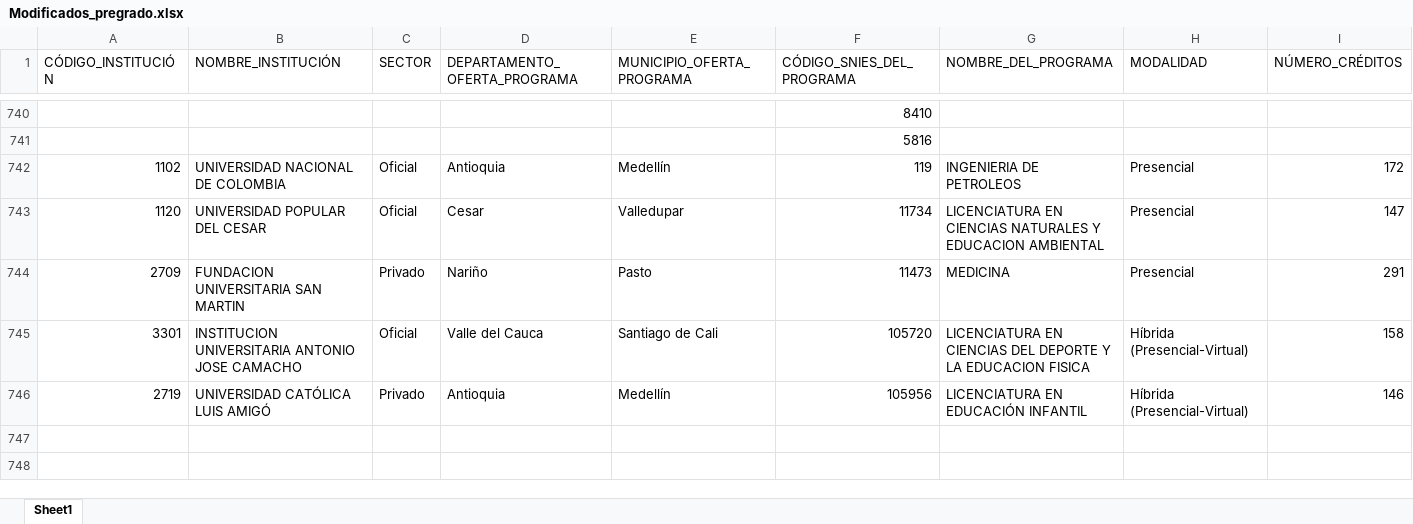
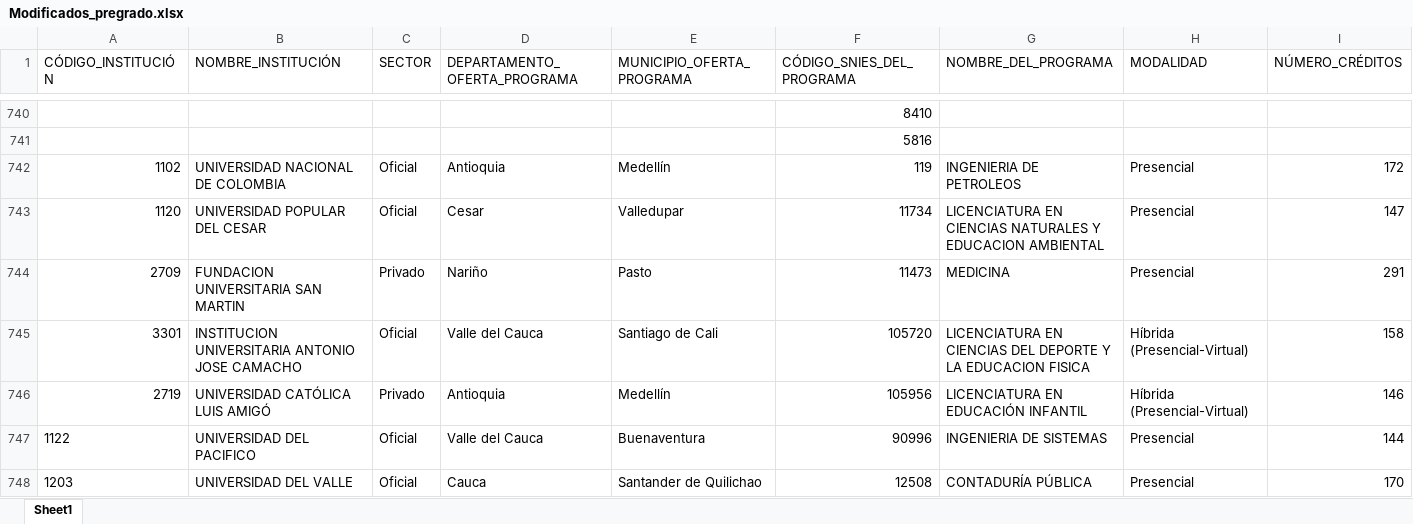
Before and after one commit to hasuarez32/snies-monitor, an Excel workbook: data/novedades/Modificados_pregrado.xlsx, sheet Sheet1, drawn as a sheet; only a part is shown, gaps mark what is left out; values as stored, in another font and other column widths than the file's, no borders; rows hold the shown columns only; the diff names each change by its address in the sheet, - before the commit and + after, or states it on an @@ line.

Commit message:
snies: 2026-04-17

```diff
--- a/data/novedades/Modificados_pregrado.xlsx (sheet Sheet1)
+++ b/data/novedades/Modificados_pregrado.xlsx (sheet Sheet1)
+row 747: 1122 | UNIVERSIDAD DEL PACIFICO | Oficial | Valle del Cauca | Buenaventura | 90996 | INGENIERIA DE SISTEMAS | Presencial | 144
+row 748: 1203 | UNIVERSIDAD DEL VALLE | Oficial | Cauca | Santander de Quilichao | 12508 | CONTADURÍA PÚBLICA | Presencial | 170
```
Also changed, not shown: data/novedades/Inactivos_pregrado.xlsx, data/novedades/Nuevos_pregrado.xlsx, 3 other files.
